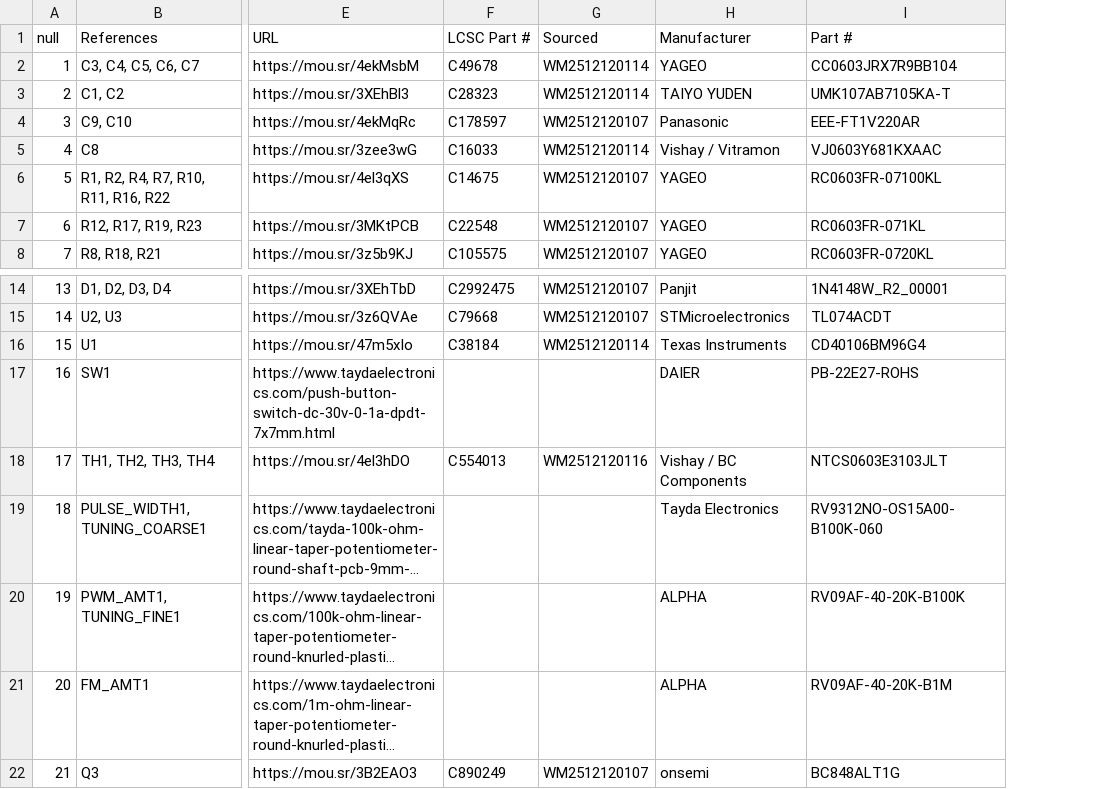
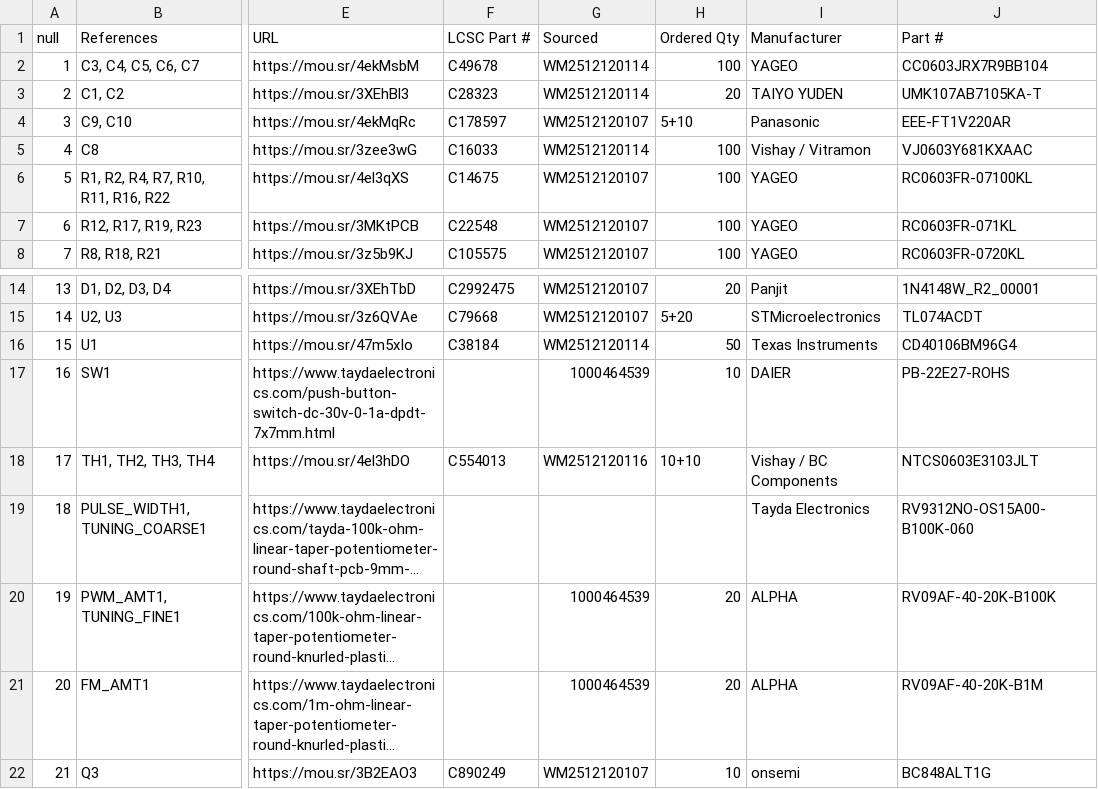
Before and after one commit to domesticmouse/MiniOSC, a CSV file: fabrication/MiniOSC v2.1 - LCSC BOM.csv, drawn as a sheet; only a part is shown, gaps mark what is left out; long unchanged cells end in …; the diff names each change by its address in the sheet, - before the commit and + after, or states it on an @@ line.

Commit message:
Update MiniOSC v2.1 - LCSC BOM.csv

```diff
--- a/fabrication/MiniOSC v2.1 - LCSC BOM.csv
+++ b/fabrication/MiniOSC v2.1 - LCSC BOM.csv
+column H (Ordered Qty), rows 2-8: 100 | 20 | 5+10 | 100 | 100 | 100 | 100; rows 14-22: 20 | 5+20 | 50 | 10 | 10+10 |  | 20 | 20 | 10
-G17 (Sourced): (empty)
+G17 (Sourced): 1000464539
-G20:G21 (Sourced): (empty)
+G20:G21 (Sourced): 1000464539
```
